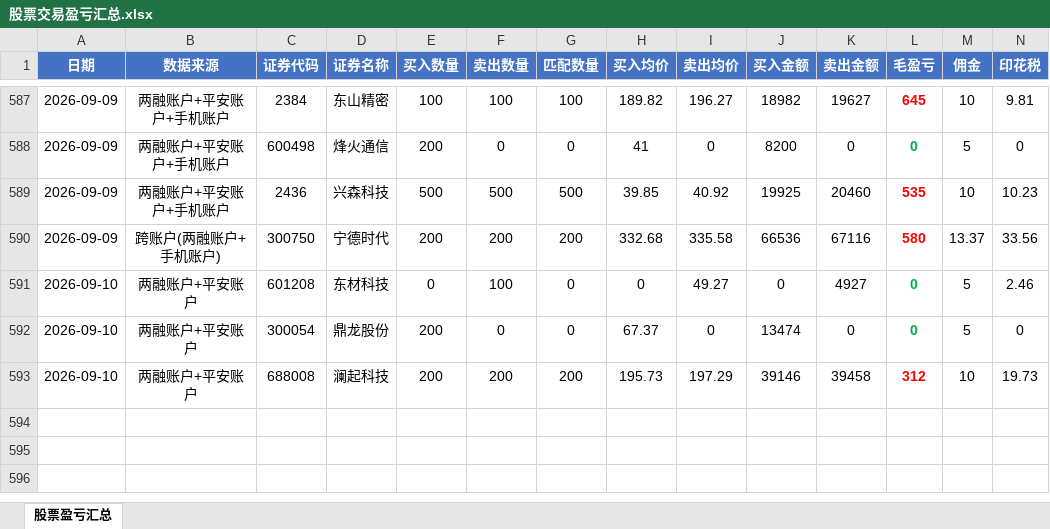
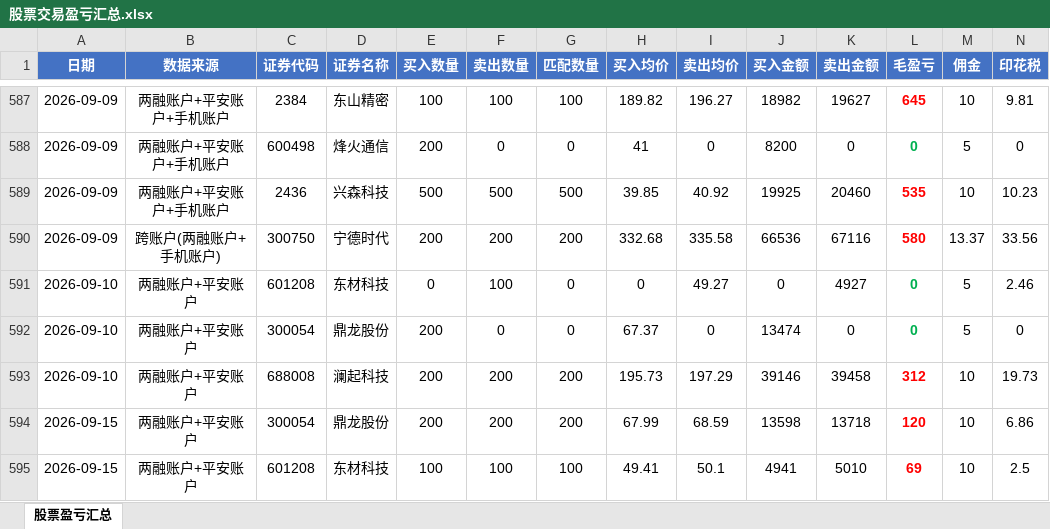
Before and after one commit to ooojedyooo/short-term-trading, an Excel workbook: 股票交易盈亏汇总.xlsx, sheet 股票盈亏汇总, drawn as a sheet; only a part is shown, gaps mark what is left out; values as stored, in another font and other column widths than the file's, no borders; rows hold the shown columns only; the diff names each change by its address in the sheet, - before the commit and + after, or states it on an @@ line.

```diff
--- a/股票交易盈亏汇总.xlsx (sheet 股票盈亏汇总)
+++ b/股票交易盈亏汇总.xlsx (sheet 股票盈亏汇总)
+row 594: 2026-09-15 | 两融账户+平安账户 | 300054 | 鼎龙股份 | 200 | 200 | 200 | 67.99 | 68.59 | 13598 | 13718 | 120 | 10 | 6.86
+row 595: 2026-09-15 | 两融账户+平安账户 | 601208 | 东材科技 | 100 | 100 | 100 | 49.41 | 50.1 | 4941 | 5010 | 69 | 10 | 2.5
```
Also changed, not shown: reports/剩余持仓_2026-09.xlsx, reports/剩余持仓_2026年度.xlsx, 9 other files.
